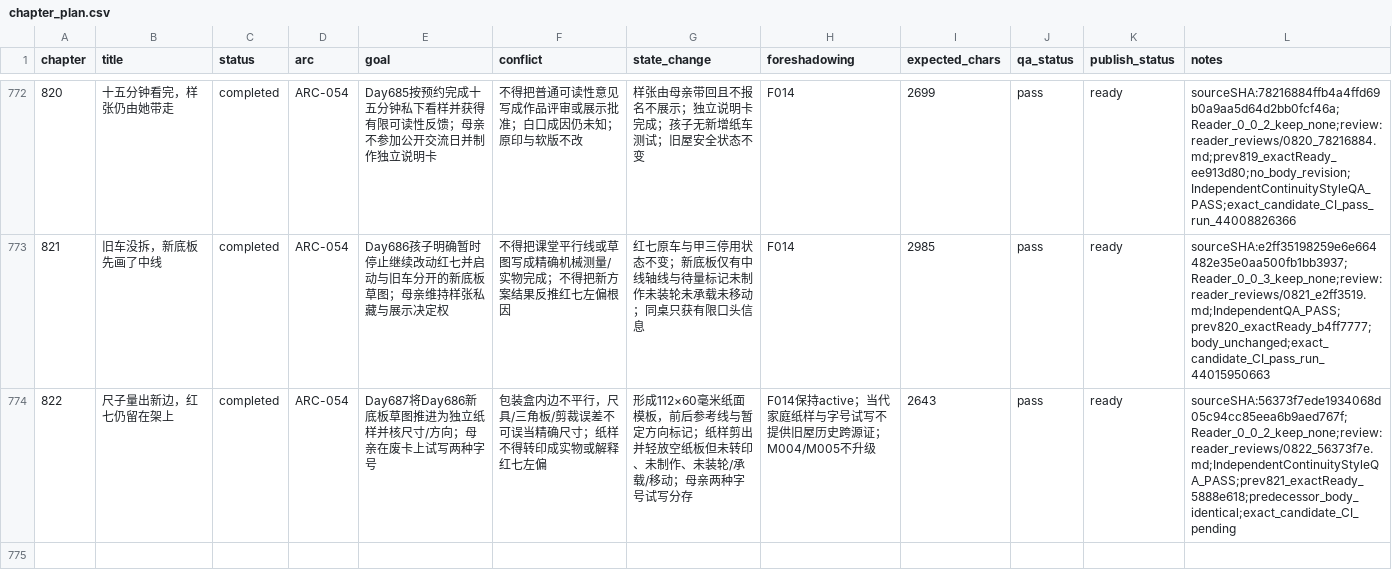
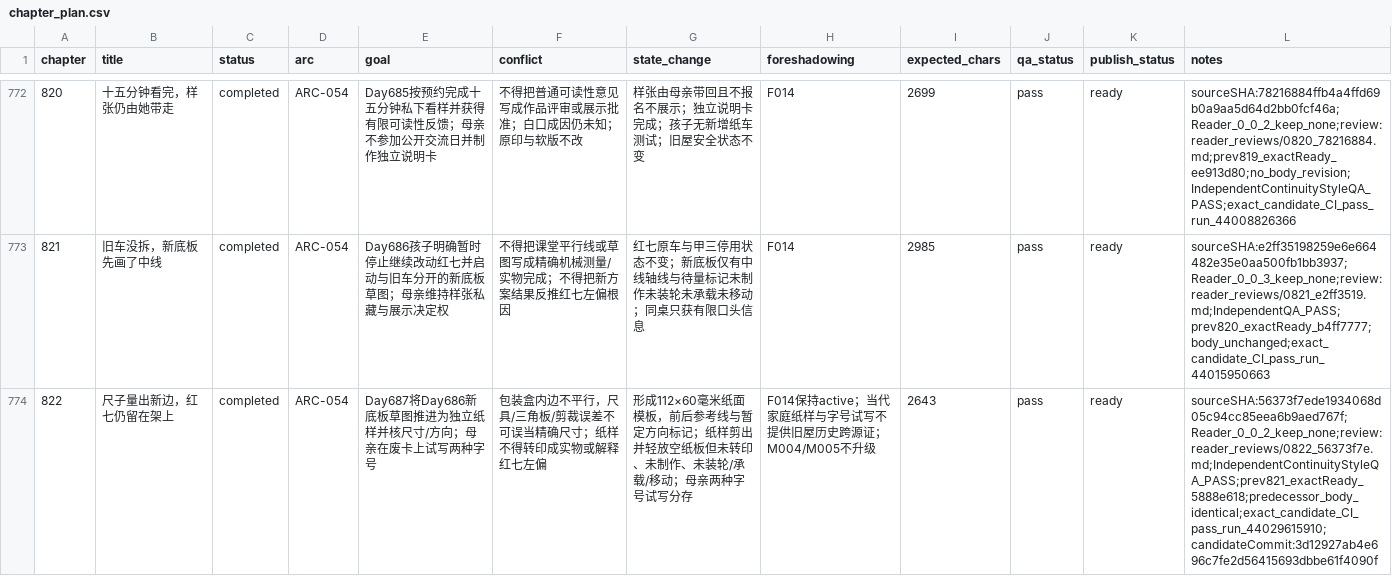
Before and after one commit to GcMin/fanqie-novel, a CSV file: plans/chapter_plan.csv, drawn as a sheet; only a part is shown, gaps mark what is left out.

Commit message:
Record exact structural validation for chapter 0822

```diff
--- a/plans/chapter_plan.csv
+++ b/plans/chapter_plan.csv
@@ -773,2 +773,2 @@ chapter,title,status,arc,goal,conflict,state_change,foreshadowing,expected_chars
 821,"旧车没拆，新底板先画了中线",completed,ARC-054,Day686孩子明确暂时停止继续改动红七并启动与旧车分开的新底板草图；母亲维持样张私藏与展示决定权,不得把课堂平行线或草图写成精确机械测量/实物完成；不得把新方案结果反推红七左偏根因,红七原车与甲三停用状态不变；新底板仅有中线轴线与待量标记未制作未装轮未承载未移动；同桌只获有限口头信息,F014,2985,pass,ready,sourceSHA:e2ff35198259e6e664482e35e0aa500fb1bb3937;Reader_0_0_3_keep_none;review:reader_reviews/0821_e2ff3519.md;IndependentQA_PASS;prev820_exactReady_b4ff7777;body_unchanged;exact_candidate_CI_pass_run_44015950663
-822,"尺子量出新边，红七仍留在架上",completed,ARC-054,"Day687将Day686新底板草图推进为独立纸样并核尺寸/方向；母亲在废卡上试写两种字号","包装盒内边不平行，尺具/三角板/剪裁误差不可误当精确尺寸；纸样不得转印成实物或解释红七左偏","形成112×60毫米纸面模板，前后参考线与暂定方向标记；纸样剪出并轻放空纸板但未转印、未制作、未装轮/承载/移动；母亲两种字号试写分存","F014保持active；当代家庭纸样与字号试写不提供旧屋历史跨源证；M004/M005不升级",2643,pass,ready,"sourceSHA:56373f7ede1934068d05c94cc85eea6b9aed767f;Reader_0_0_2_keep_none;review:reader_reviews/0822_56373f7e.md;IndependentContinuityStyleQA_PASS;prev821_exactReady_5888e618;predecessor_body_identical;exact_candidate_CI_pending"
+822,"尺子量出新边，红七仍留在架上",completed,ARC-054,"Day687将Day686新底板草图推进为独立纸样并核尺寸/方向；母亲在废卡上试写两种字号","包装盒内边不平行，尺具/三角板/剪裁误差不可误当精确尺寸；纸样不得转印成实物或解释红七左偏","形成112×60毫米纸面模板，前后参考线与暂定方向标记；纸样剪出并轻放空纸板但未转印、未制作、未装轮/承载/移动；母亲两种字号试写分存","F014保持active；当代家庭纸样与字号试写不提供旧屋历史跨源证；M004/M005不升级",2643,pass,ready,"sourceSHA:56373f7ede1934068d05c94cc85eea6b9aed767f;Reader_0_0_2_keep_none;review:reader_reviews/0822_56373f7e.md;IndependentContinuityStyleQA_PASS;prev821_exactReady_5888e618;predecessor_body_identical;exact_candidate_CI_pass_run_44029615910;candidateCommit:3d12927ab4e696c7fe2d56415693dbbe61f4090f"
```
Also changed, not shown: 6 other files.
